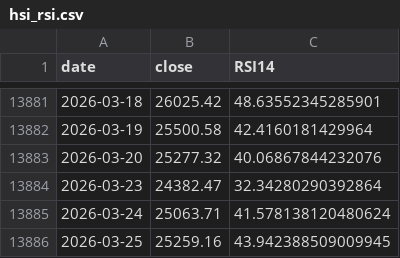
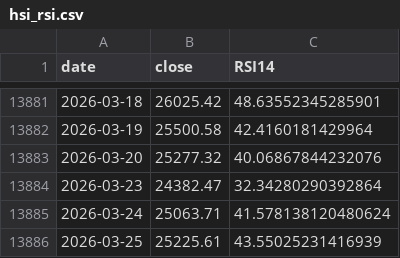
Before and after one commit to yasunogithub/market-reminder, a CSV file: data/hsi_rsi.csv, drawn as a sheet; only a part is shown, gaps mark what is left out.

```diff
--- a/data/hsi_rsi.csv
+++ b/data/hsi_rsi.csv
@@ -13885,2 +13885,2 @@
 2026-03-24,25063.71,41.578138120480624
-2026-03-25,25259.16,43.942388509009945
+2026-03-25,25225.61,43.55025231416939
```
Also changed, not shown: data/NIKKEI_OFFICIAL_rsi.csv, data/margin_jpx.csv, 6 other files.
